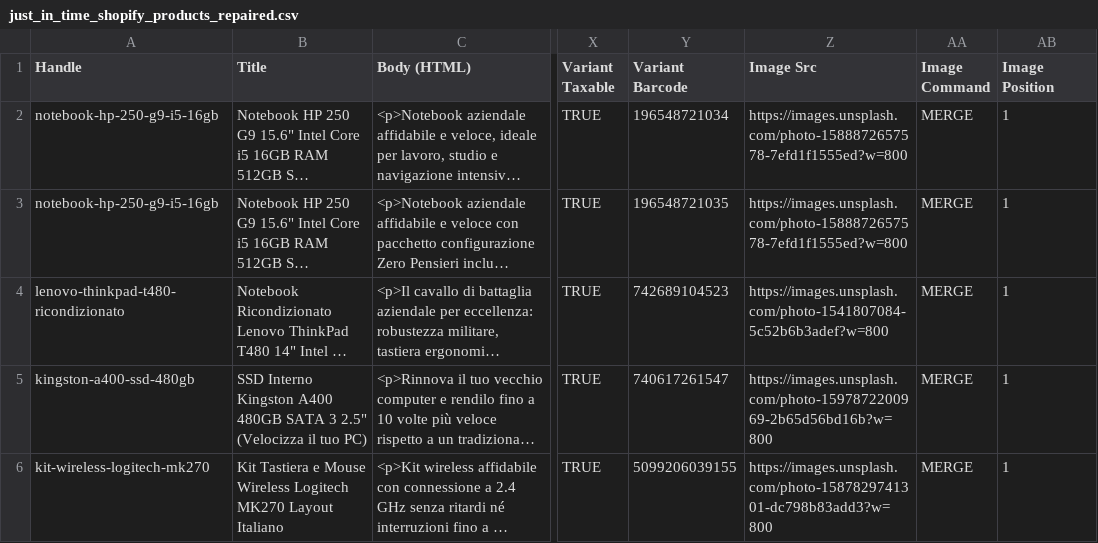
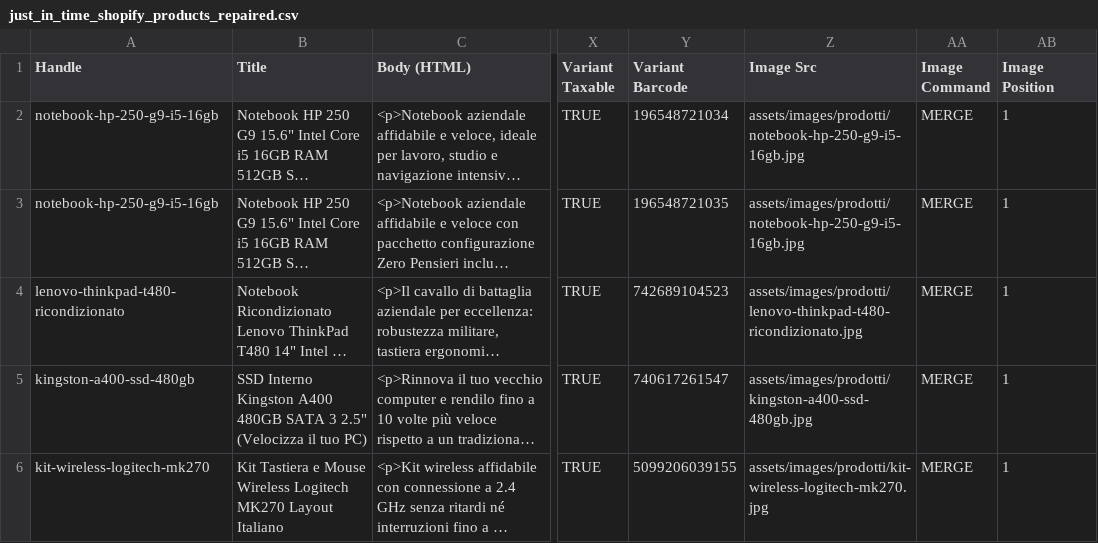
Before and after one commit to depgiuseppe/just-in-time-muro, a CSV file: catalog/just_in_time_shopify_products_repaired.csv, drawn as a sheet; only a part is shown, gaps mark what is left out; long unchanged cells end in …; the diff covers the shown part only; the diff names each change by its address in the sheet, - before the commit and + after, or states it on an @@ line.

```diff
--- a/catalog/just_in_time_shopify_products_repaired.csv
+++ b/catalog/just_in_time_shopify_products_repaired.csv
-Z2:Z3 (Image Src): https://images.unsplash.com/photo-1588872657578-7efd1f1555ed?w=800
+Z2:Z3 (Image Src): assets/images/prodotti/notebook-hp-250-g9-i5-16gb.jpg
-Z4 (Image Src): https://images.unsplash.com/photo-1541807084-5c52b6b3adef?w=800
+Z4 (Image Src): assets/images/prodotti/lenovo-thinkpad-t480-ricondizionato.jpg
-Z5 (Image Src): https://images.unsplash.com/photo-1597872200969-2b65d56bd16b?w=800
+Z5 (Image Src): assets/images/prodotti/kingston-a400-ssd-480gb.jpg
-Z6 (Image Src): https://images.unsplash.com/photo-1587829741301-dc798b83add3?w=800
+Z6 (Image Src): assets/images/prodotti/kit-wireless-logitech-mk270.jpg
```
Also changed, not shown: 36 edited cells elsewhere in this file, catalog/just_in_time_shopify_products.csv, 29 other files.
